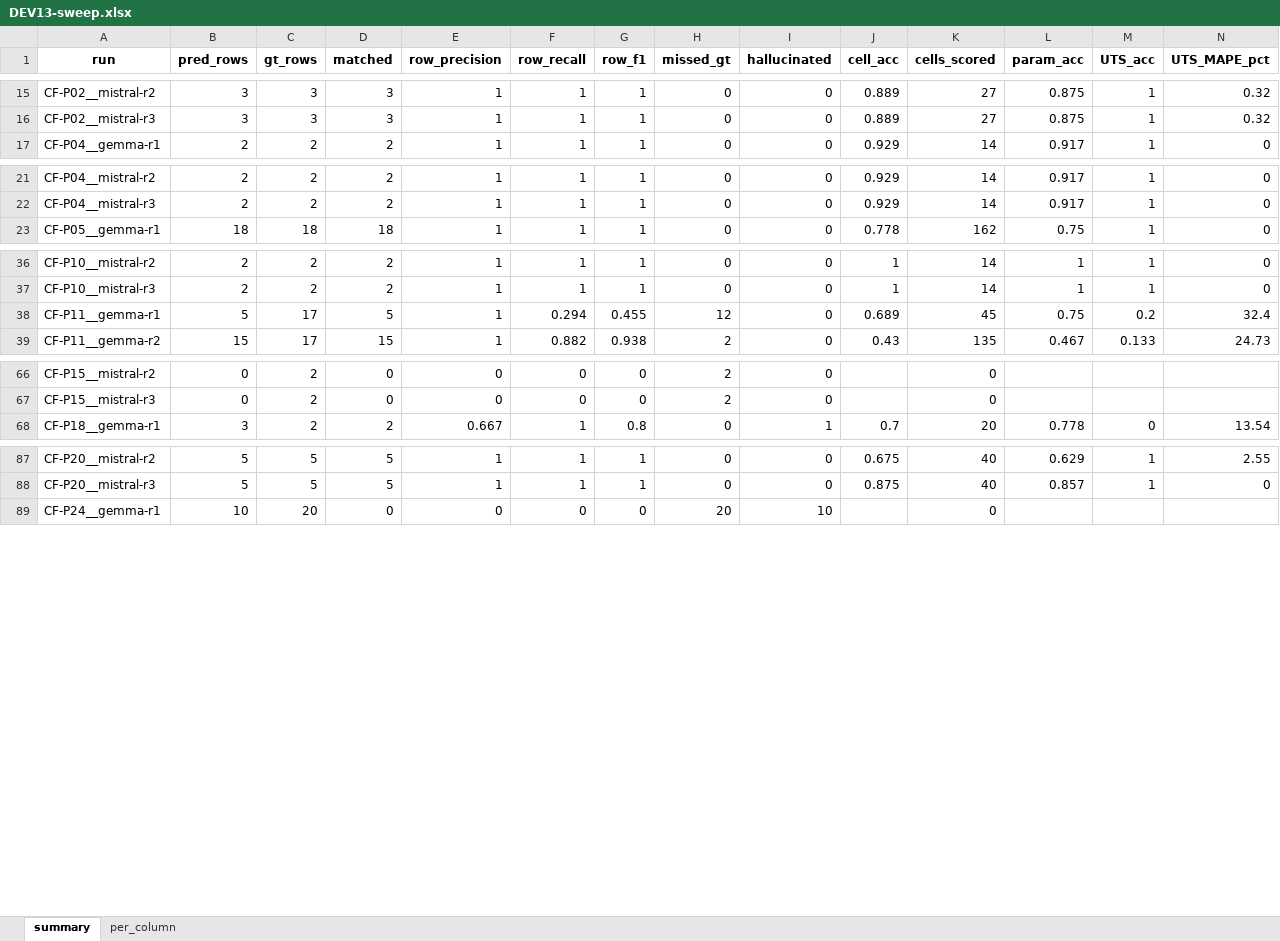
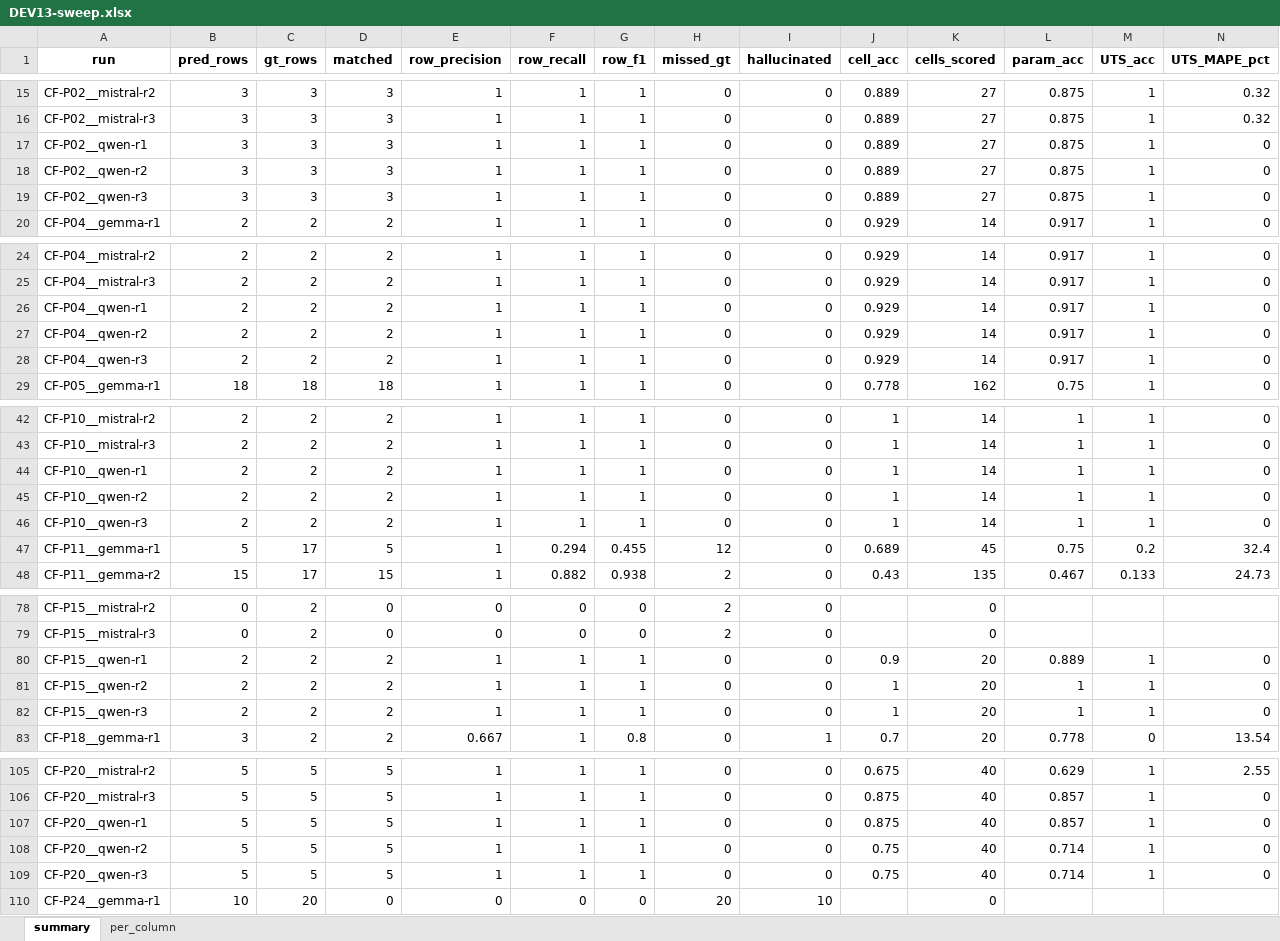
Before and after one commit to maxfu-UW/peek-bench, an Excel workbook: results/DEV13-sweep.xlsx, sheet summary, drawn as a sheet; only a part is shown, gaps mark what is left out; values as stored, in another font and other column widths than the file's, no borders; rows hold the shown columns only; the diff covers the shown part only; the diff names each change by its address in the sheet, - before the commit and + after, or states it on an @@ line.

```diff
--- a/results/DEV13-sweep.xlsx (sheet summary)
+++ b/results/DEV13-sweep.xlsx (sheet summary)
+row 17: CF-P02__qwen-r1 | 3 | 3 | 3 | 1 | 1 | 1 | 0 | 0 | 0.889 | 27 | 0.875 | 1 | 0
+row 18: CF-P02__qwen-r2 | 3 | 3 | 3 | 1 | 1 | 1 | 0 | 0 | 0.889 | 27 | 0.875 | 1 | 0
+row 19: CF-P02__qwen-r3 | 3 | 3 | 3 | 1 | 1 | 1 | 0 | 0 | 0.889 | 27 | 0.875 | 1 | 0
+row 26: CF-P04__qwen-r1 | 2 | 2 | 2 | 1 | 1 | 1 | 0 | 0 | 0.929 | 14 | 0.917 | 1 | 0
+row 27: CF-P04__qwen-r2 | 2 | 2 | 2 | 1 | 1 | 1 | 0 | 0 | 0.929 | 14 | 0.917 | 1 | 0
+row 28: CF-P04__qwen-r3 | 2 | 2 | 2 | 1 | 1 | 1 | 0 | 0 | 0.929 | 14 | 0.917 | 1 | 0
+row 44: CF-P10__qwen-r1 | 2 | 2 | 2 | 1 | 1 | 1 | 0 | 0 | 1 | 14 | 1 | 1 | 0
+row 45: CF-P10__qwen-r2 | 2 | 2 | 2 | 1 | 1 | 1 | 0 | 0 | 1 | 14 | 1 | 1 | 0
+row 46: CF-P10__qwen-r3 | 2 | 2 | 2 | 1 | 1 | 1 | 0 | 0 | 1 | 14 | 1 | 1 | 0
+row 80: CF-P15__qwen-r1 | 2 | 2 | 2 | 1 | 1 | 1 | 0 | 0 | 0.9 | 20 | 0.889 | 1 | 0
+row 81: CF-P15__qwen-r2 | 2 | 2 | 2 | 1 | 1 | 1 | 0 | 0 | 1 | 20 | 1 | 1 | 0
+row 82: CF-P15__qwen-r3 | 2 | 2 | 2 | 1 | 1 | 1 | 0 | 0 | 1 | 20 | 1 | 1 | 0
+row 107: CF-P20__qwen-r1 | 5 | 5 | 5 | 1 | 1 | 1 | 0 | 0 | 0.875 | 40 | 0.857 | 1 | 0
+row 108: CF-P20__qwen-r2 | 5 | 5 | 5 | 1 | 1 | 1 | 0 | 0 | 0.75 | 40 | 0.714 | 1 | 0
+row 109: CF-P20__qwen-r3 | 5 | 5 | 5 | 1 | 1 | 1 | 0 | 0 | 0.75 | 40 | 0.714 | 1 | 0
```
Also changed, not shown: 6 added rows elsewhere in this sheet, sheet per_column, 3 other files.
